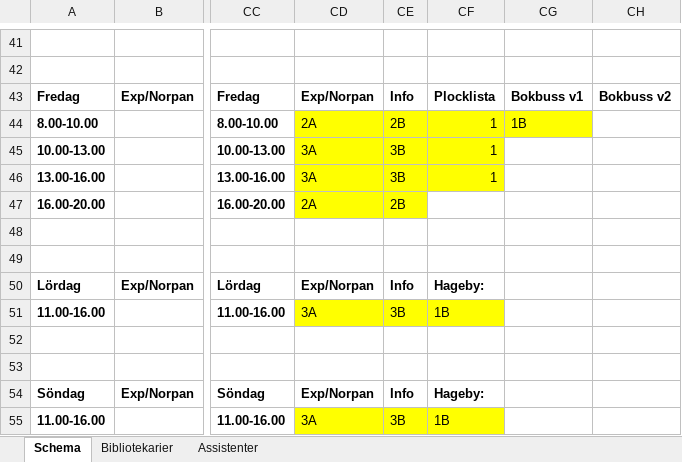
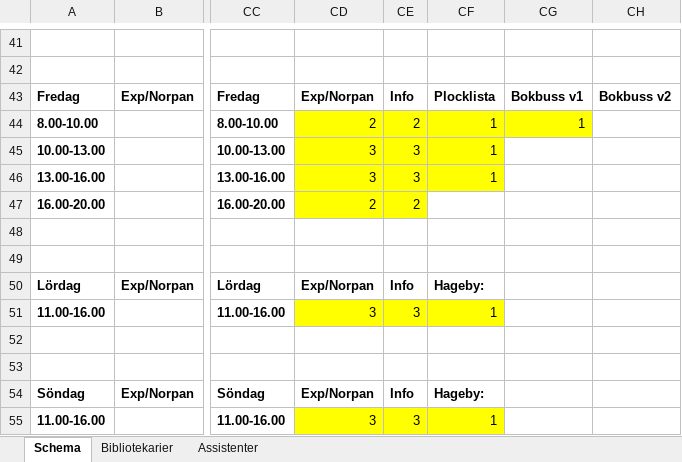
Before and after one commit to Optoteket/main, an Excel workbook: AMPLmodel/Visualisation/Arbetstider_bibliotek.xlsm, sheet Schema, drawn as a sheet; only a part is shown, gaps mark what is left out; values as stored, in another font and other column widths than the file's, no borders; the diff covers the shown part only; the diff names each change by its address in the sheet, - before the commit and + after, or states it on an @@ line.

```diff
--- a/AMPLmodel/Visualisation/Arbetstider_bibliotek.xlsm (sheet Schema)
+++ b/AMPLmodel/Visualisation/Arbetstider_bibliotek.xlsm (sheet Schema)
-CD44: 2A
+CD44: 2
-CE44: 2B
+CE44: 2
-CG44: 1B
+CG44: 1
-CD45:CD46: 3A
+CD45:CD46: 3
-CE45:CE46: 3B
+CE45:CE46: 3
-CD47: 2A
+CD47: 2
-CE47: 2B
+CE47: 2
-CD51: 3A
+CD51: 3
-CE51: 3B
+CE51: 3
-CF51: 1B
+CF51: 1
-CD55: 3A
+CD55: 3
-CE55: 3B
+CE55: 3
-CF55: 1B
+CF55: 1
```
Also changed, not shown: 43 edited cells elsewhere in this sheet, sheet Bibliotekarier, 4 other files.
